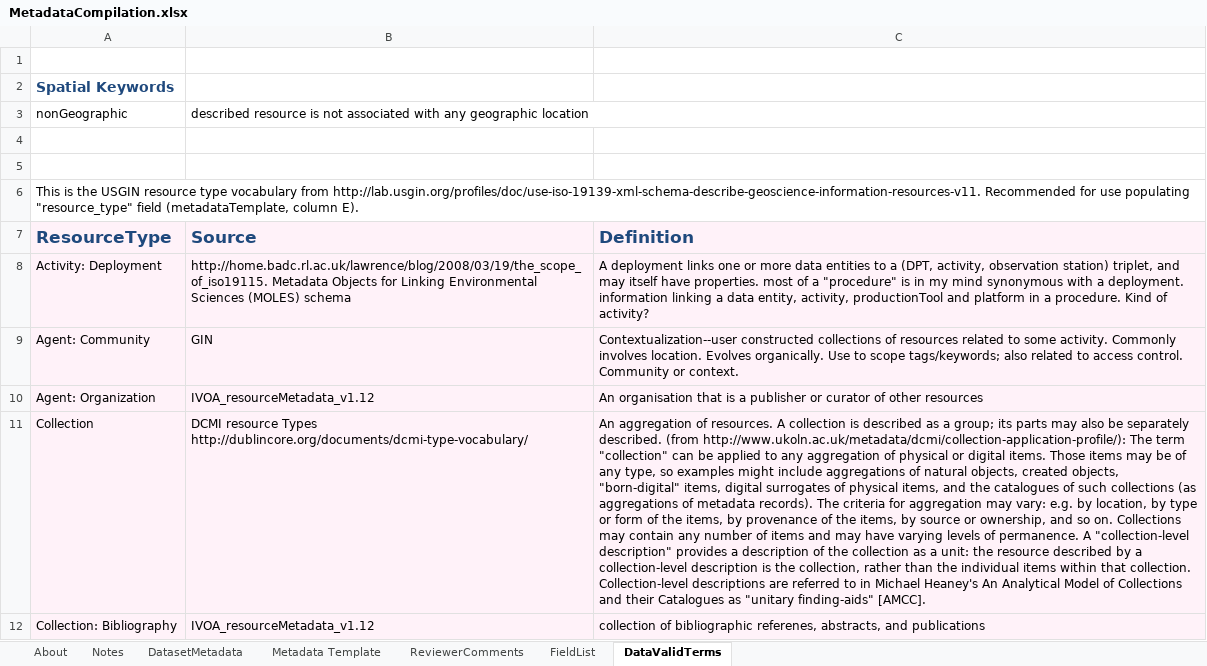
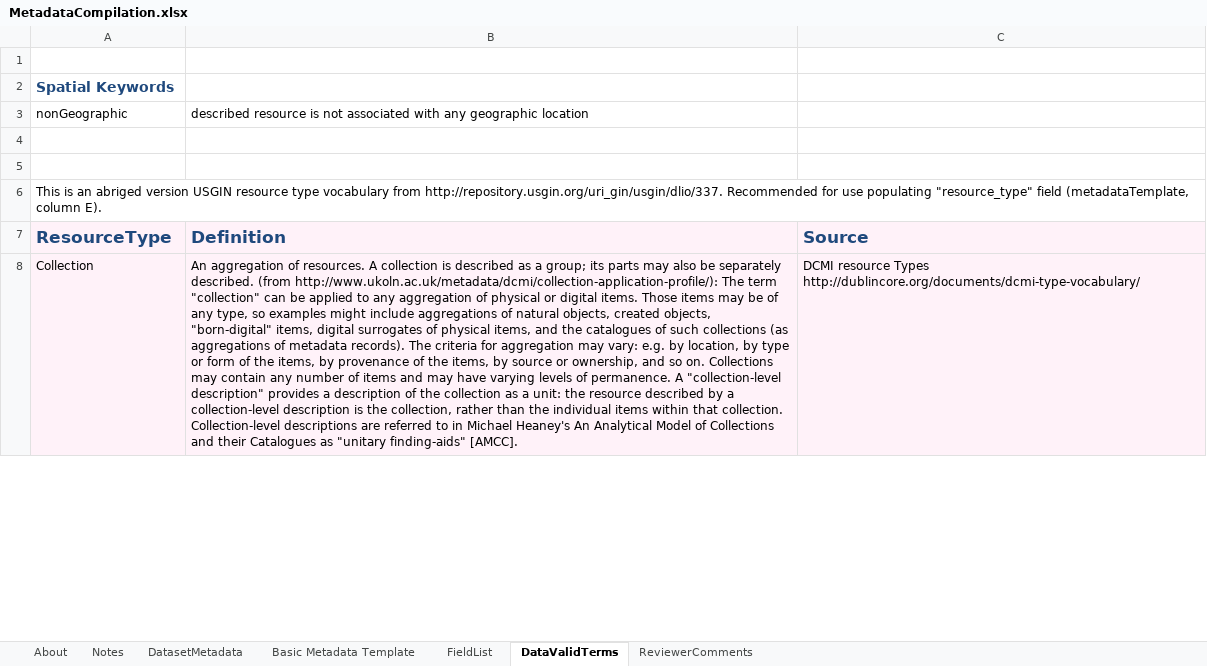
Before and after one commit to usgin-models/MetadataCompilation, an Excel workbook: MetadataCompilation.xlsx, sheet DataValidTerms, drawn as a sheet; only a part is shown; values as stored, in another font and other column widths than the file's, no borders; removed rows and columns are numbered as before the commit, all else as after; the diff covers the shown part only; the diff names each change by its address in the sheet, - before the commit and + after, or states it on an @@ line.

```diff
--- a/MetadataCompilation.xlsx (sheet DataValidTerms)
+++ b/MetadataCompilation.xlsx (sheet DataValidTerms)
-sheet tab: Metadata Template
+sheet tab: Basic Metadata Template
@@ sheet tab order changed: About | Notes | DatasetMetadata | Basic Metadata Template | FieldList | DataValidTerms | ReviewerComments @@
+column B, rows 3-8: described resource is not associated with any geographic location |  |  |  | Definition | An aggregation of resources. A collection is described as a group; its parts may also be separately described. (from http://www.ukoln.ac.uk/metadata/dcmi/collection-application-profile/): The term "collection" can be applied to any aggregation of physical or digital items. Those items may be of any type, so examples might include aggregations of natural objects, created objects, "born-digital" items, digital surrogates of physical items, and the catalogues of such collections (as aggregations of metadata records). The criteria for aggregation may vary: e.g. by location, by type or form of the items, by provenance of the items, by source or ownership, and so on. Collections may contain any number of items and may have varying levels of permanence. A "collection-level description" provides a description of the collection as a unit: the resource described by a collection-level description is the collection, rather than the individual items within that collection. Collection-level descriptions are referred to in Michael Heaney's An Analytical Model of Collections and their Catalogues as "unitary finding-aids" [AMCC].
-column C, row 7: Definition; row 11: An aggregation of resources. A collection is described as a group; its parts may also be separately described. (from http://www.ukoln.ac.uk/metadata/dcmi/collection-application-profile/): The term "collection" can be applied to any aggregation of physical or digital items. Those items may be of any type, so examples might include aggregations of natural objects, created objects, "born-digital" items, digital surrogates of physical items, and the catalogues of such collections (as aggregations of metadata records). The criteria for aggregation may vary: e.g. by location, by type or form of the items, by provenance of the items, by source or ownership, and so on. Collections may contain any number of items and may have varying levels of permanence. A "collection-level description" provides a description of the collection as a unit: the resource described by a collection-level description is the collection, rather than the individual items within that collection. Collection-level descriptions are referred to in Michael Heaney's An Analytical Model of Collections and their Catalogues as "unitary finding-aids" [AMCC].
-C3: described resource is not associated with any geographic location
+C3: (empty)
-A6: This is the USGIN resource type vocabulary from http://lab.usgin.org/profiles/doc/use-iso-19139-xml-schema-describe-geoscience-information-resources-v11. Recommended for…
+A6: This is an abriged version USGIN resource type vocabulary from http://repository.usgin.org/uri_gin/usgin/dlio/337. Recommended for…
-row 8: Activity: Deployment | http://home.badc.rl.ac.uk/lawrence/blog/2008/03/19/the_scope_of_iso19115. Metadata Objects for Linking Environmental Sciences (MOLES) schema | A deployment links one or more data entities to a (DPT, activity, observation station) triplet, and may itself have properties. most of a "procedure" is in my mind synonymous with a deployment. information linking a data entity, activity, productionTool and platform in a procedure. Kind of activity?
-row 9: Agent: Community | GIN | Contextualization--user constructed collections of resources related to some activity. Commonly involves location. Evolves organically. Use to scope tags/keywords; also related to access control. Community or context.
-row 10: Agent: Organization | IVOA_resourceMetadata_v1.12 | An organisation that is a publisher or curator of other resources
-row 12: Collection: Bibliography | IVOA_resourceMetadata_v1.12 | collection of bibliographic referenes, abstracts, and publications
```
Also changed, not shown: 24 added rows, 21 removed rows, 9 edited cells and cell formats elsewhere in this sheet, sheet FieldList, sheet About, sheet DatasetMetadata, hidden cells, charts or pictures, 13 other files.
